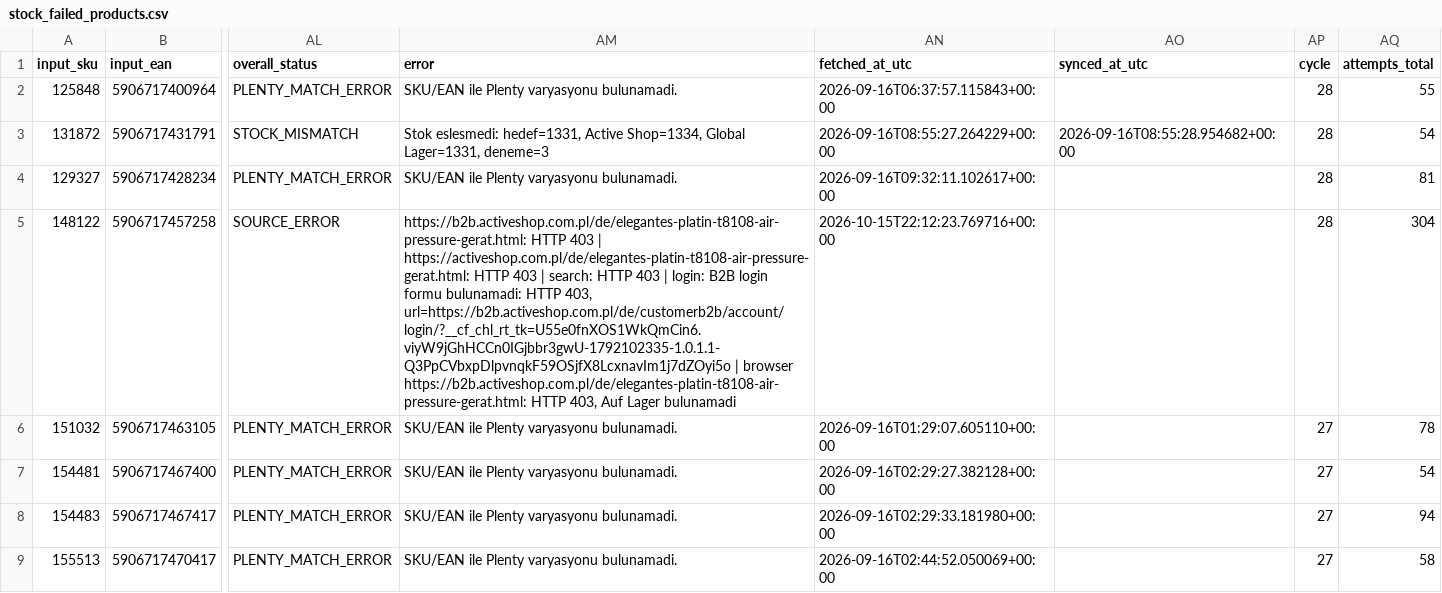
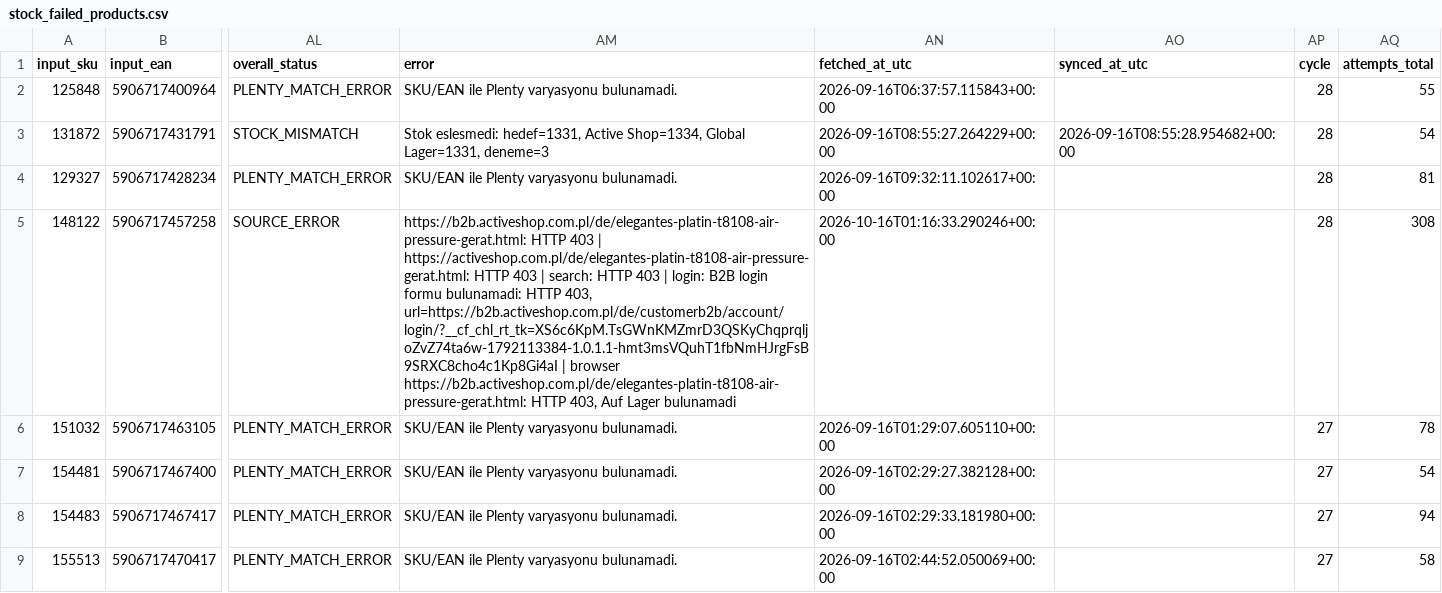
Before and after one commit to globalfriseur/GlobalStokFiyat, a CSV file: output/stock_failed_products.csv, drawn as a sheet; only a part is shown, gaps mark what is left out; the diff names each change by its address in the sheet, - before the commit and + after, or states it on an @@ line.

```diff
--- a/output/stock_failed_products.csv
+++ b/output/stock_failed_products.csv
-AM5 (error): …HTTP 403, url=https://b2b.activeshop.com.pl/de/customerb2b/account/login/?__cf_chl_rt_tk=U55e0fnXOS1WkQmCin6.viyW9jGhHCCn0IGjbbr3gwU-1792102335-1.0.1.1-Q3PpCVbxpDlpvnqkF59OSjfX8LcxnavIm1j7dZOyi5o | browser…
+AM5 (error): …HTTP 403, url=https://b2b.activeshop.com.pl/de/customerb2b/account/login/?__cf_chl_rt_tk=XS6c6KpM.TsGWnKMZmrD3QSKyChqprqljoZvZ74ta6w-1792113384-1.0.1.1-hmt3msVQuhT1fbNmHJrgFsB9SRXC8cho4c1Kp8Gi4aI | browser…
-AN5 (fetched_at_utc): 2026-10-15T22:12:23.769716+00:00
+AN5 (fetched_at_utc): 2026-10-16T01:16:33.290246+00:00
-AQ5 (attempts_total): 304
+AQ5 (attempts_total): 308
```
Also changed, not shown: 3 other files.
